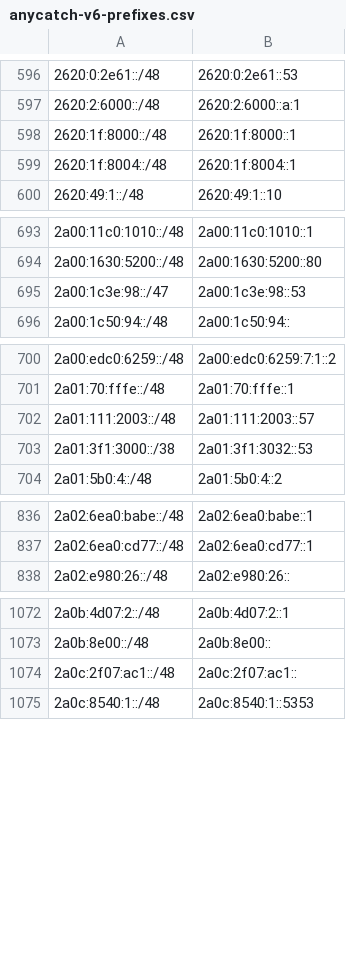
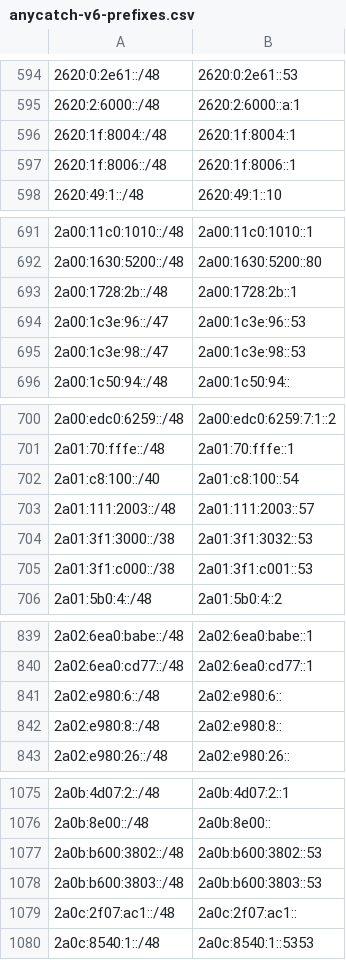
Before and after one commit to bgptools/anycast-prefixes, a CSV file: anycatch-v6-prefixes.csv, drawn as a sheet; only a part is shown, gaps mark what is left out; the diff covers the shown part only.

```diff
--- a/anycatch-v6-prefixes.csv
+++ b/anycatch-v6-prefixes.csv
@@ -597,4 +595,4 @@
 2620:2:6000::/48,2620:2:6000::a:1
-2620:1f:8000::/48,2620:1f:8000::1
 2620:1f:8004::/48,2620:1f:8004::1
+2620:1f:8006::/48,2620:1f:8006::1
 2620:49:1::/48,2620:49:1::10
@@ -694,2 +692,4 @@
 2a00:1630:5200::/48,2a00:1630:5200::80
+2a00:1728:2b::/48,2a00:1728:2b::1
+2a00:1c3e:96::/47,2a00:1c3e:96::53
 2a00:1c3e:98::/47,2a00:1c3e:98::53
@@ -701,4 +701,6 @@
 2a01:70:fffe::/48,2a01:70:fffe::1
+2a01:c8:100::/40,2a01:c8:100::54
 2a01:111:2003::/48,2a01:111:2003::57
 2a01:3f1:3000::/38,2a01:3f1:3032::53
+2a01:3f1:c000::/38,2a01:3f1:c001::53
 2a01:5b0:4::/48,2a01:5b0:4::2
@@ -837,2 +840,4 @@
 2a02:6ea0:cd77::/48,2a02:6ea0:cd77::1
+2a02:e980:6::/48,2a02:e980:6::
+2a02:e980:8::/48,2a02:e980:8::
 2a02:e980:26::/48,2a02:e980:26::
@@ -1073,2 +1076,4 @@
 2a0b:8e00::/48,2a0b:8e00::
+2a0b:b600:3802::/48,2a0b:b600:3802::53
+2a0b:b600:3803::/48,2a0b:b600:3803::53
 2a0c:2f07:ac1::/48,2a0c:2f07:ac1::
```
Also changed, not shown: 15 added rows, 17 removed rows and 15 edited cells elsewhere in this file, 1 other file.
